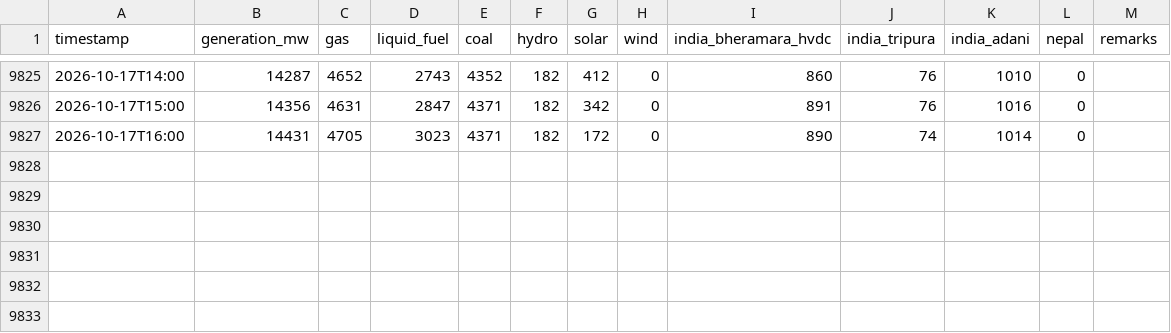
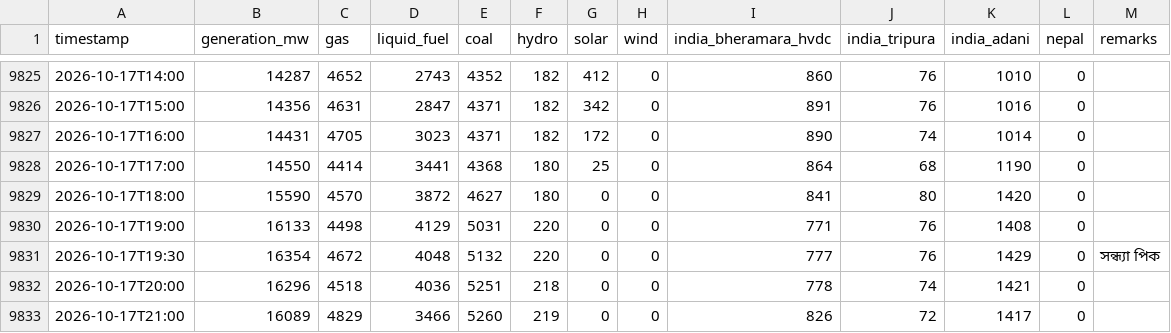
Before and after one commit to dhrupo/loadshedding-bd, a CSV file: data/generation.csv, drawn as a sheet; only a part is shown, gaps mark what is left out.

```diff
--- a/data/generation.csv
+++ b/data/generation.csv
@@ -9827 +9827,7 @@ timestamp,generation_mw,gas,liquid_fuel,coal,hydro,solar,wind,india_bheramara_hv
 2026-10-17T16:00,14431,4705,3023,4371,182,172,0,890,74,1014,0,
+2026-10-17T17:00,14550,4414,3441,4368,180,25,0,864,68,1190,0,
+2026-10-17T18:00,15590,4570,3872,4627,180,0,0,841,80,1420,0,
+2026-10-17T19:00,16133,4498,4129,5031,220,0,0,771,76,1408,0,
+2026-10-17T19:30,16354,4672,4048,5132,220,0,0,777,76,1429,0,সন্ধ্যা পিক
+2026-10-17T20:00,16296,4518,4036,5251,218,0,0,778,74,1421,0,
+2026-10-17T21:00,16089,4829,3466,5260,219,0,0,826,72,1417,0,
```
Also changed, not shown: data/demand.csv, data/weather.csv, 2 other files.
